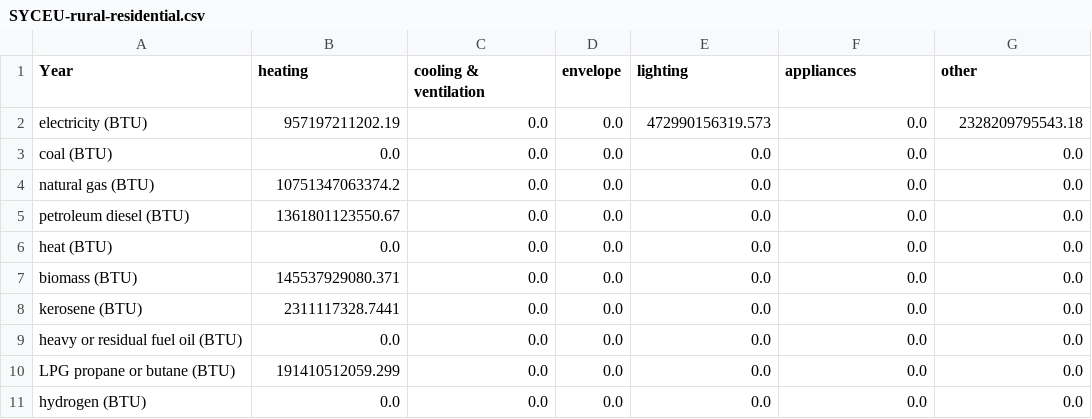
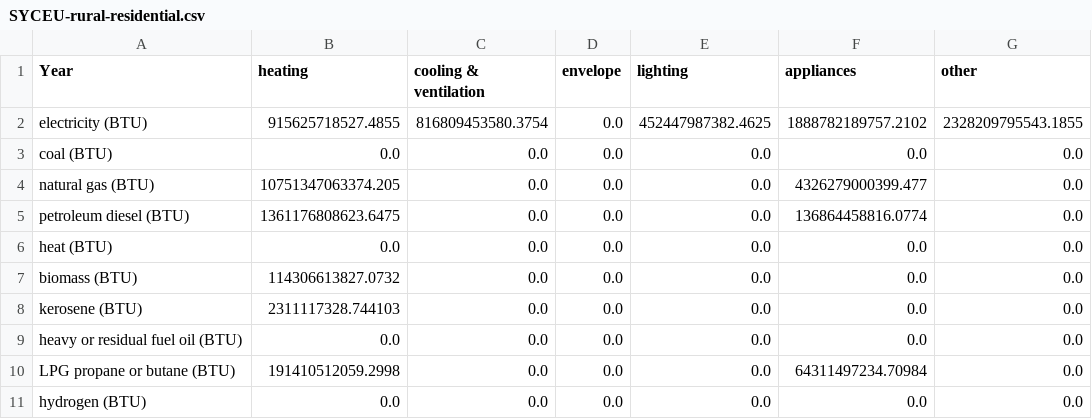
Before and after one commit to EnergyInnovation/eps-newjersey, a CSV file: InputData/bldgs/SYCEU/SYCEU-rural-residential.csv, drawn as a sheet; the diff names each change by its address in the sheet, - before the commit and + after, or states it on an @@ line.

Commit message:
4.0.3 model and data

```diff
--- a/InputData/bldgs/SYCEU/SYCEU-rural-residential.csv
+++ b/InputData/bldgs/SYCEU/SYCEU-rural-residential.csv
-B2 (heating): 957197211202.19
+B2 (heating): 915625718527.4855
-C2 (cooling & ventilation): 0.0
+C2 (cooling & ventilation): 816809453580.3754
-E2 (lighting): 472990156319.573
+E2 (lighting): 452447987382.4625
-F2 (appliances): 0.0
+F2 (appliances): 1888782189757.2102
-G2 (other): 2328209795543.18
+G2 (other): 2328209795543.1855
-B4 (heating): 10751347063374.2
+B4 (heating): 10751347063374.205
-F4 (appliances): 0.0
+F4 (appliances): 4326279000399.477
-B5 (heating): 1361801123550.67
+B5 (heating): 1361176808623.6475
-F5 (appliances): 0.0
+F5 (appliances): 136864458816.0774
-B7 (heating): 145537929080.371
+B7 (heating): 114306613827.0732
-B8 (heating): 2311117328.7441
+B8 (heating): 2311117328.744103
-B10 (heating): 191410512059.299
+B10 (heating): 191410512059.2998
-F10 (appliances): 0.0
+F10 (appliances): 64311497234.70984
```
Also changed, not shown: InputData/bldgs/SYCEU/SYCEU-commercial.csv, InputData/bldgs/SYCEU/SYCEU-urban-residential.csv, 9 other files.
